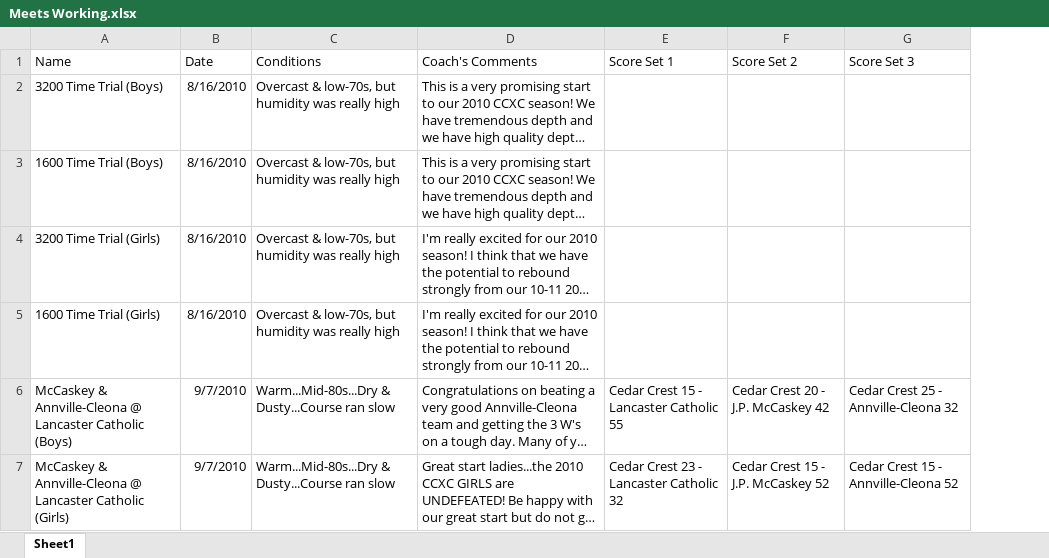
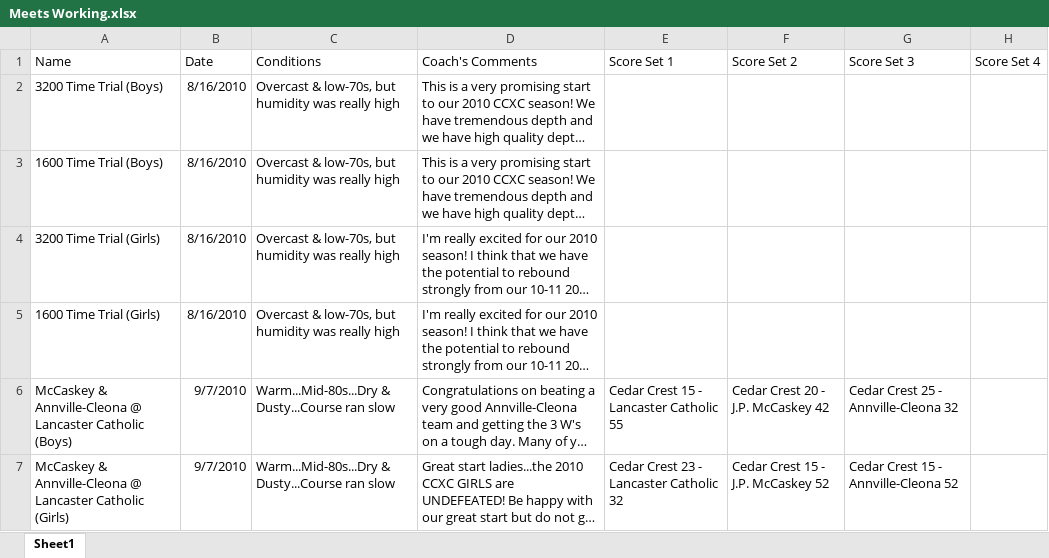
Before and after one commit to DSWhiteHat/Running-The-Numbers, an Excel workbook: RunningTheNumbers/Data/Meets Working.xlsx, sheet Sheet1, drawn as a sheet; only a part is shown; long unchanged cells end in …; values as stored, in another font and other column widths than the file's, no borders; the diff covers the shown part only; the diff names each change by its address in the sheet, - before the commit and + after, or states it on an @@ line.

```diff
--- a/RunningTheNumbers/Data/Meets Working.xlsx (sheet Sheet1)
+++ b/RunningTheNumbers/Data/Meets Working.xlsx (sheet Sheet1)
+column H (Score Set 4), empty
```
Also changed, not shown: 14 added rows elsewhere in this sheet, RunningTheNumbers/Data/Performances Working.xlsx, 4 other files.
